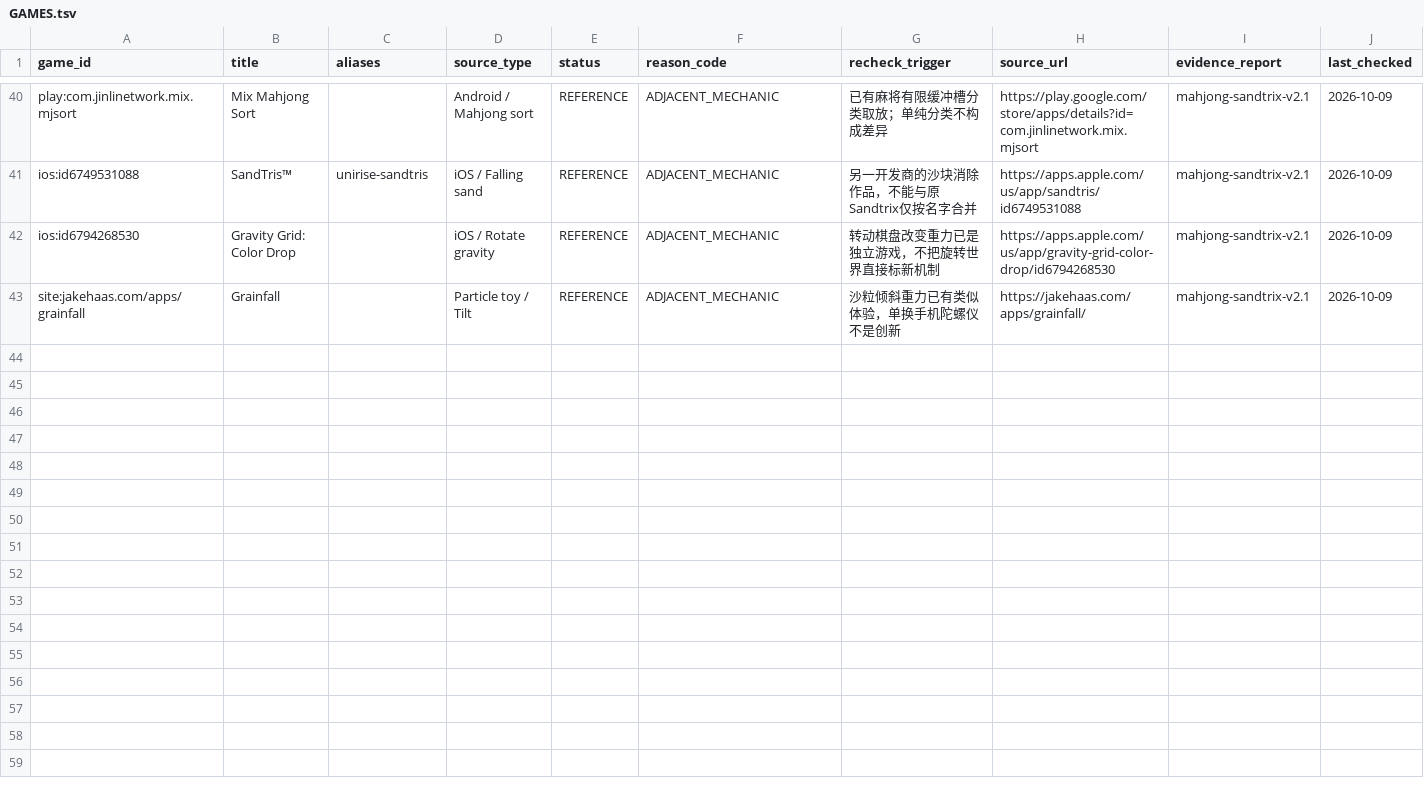
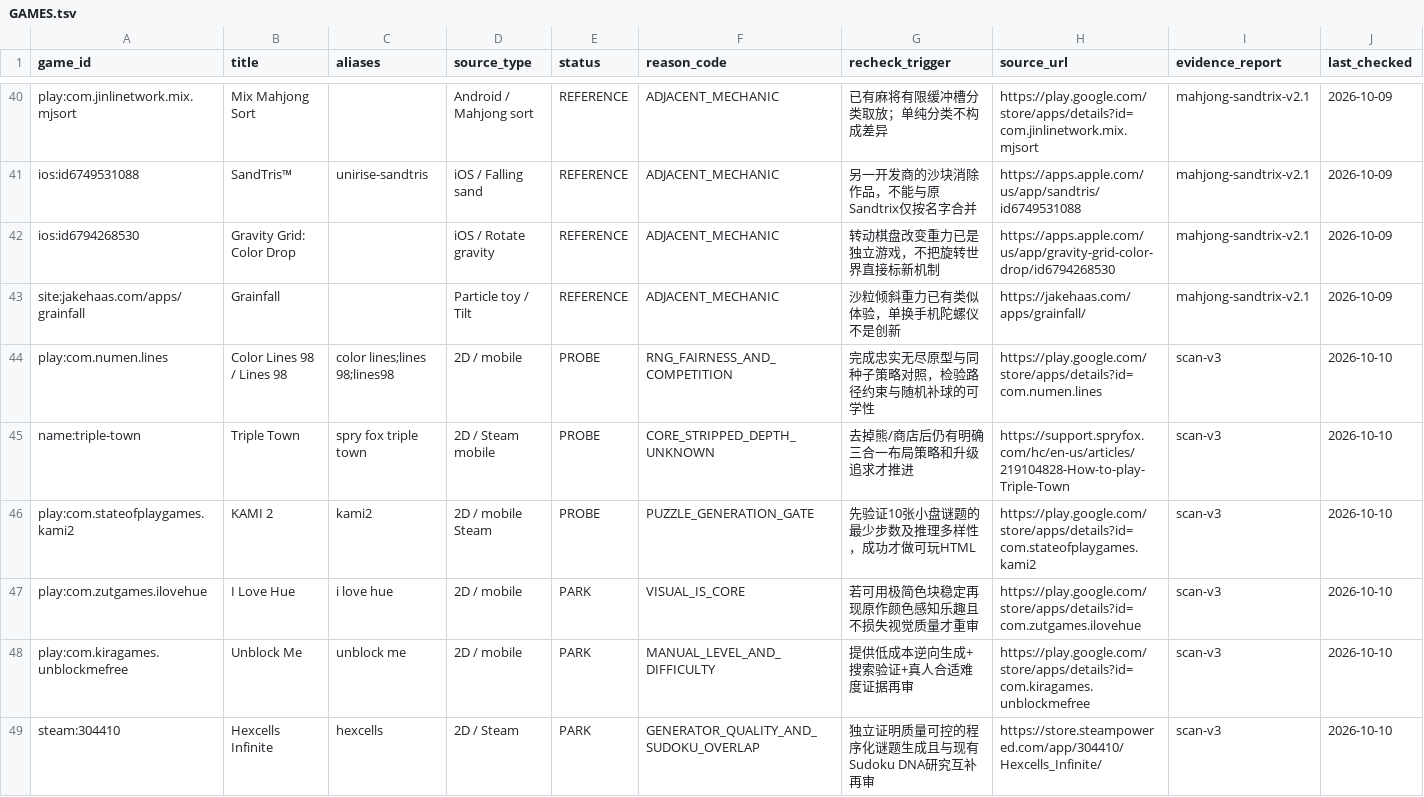
Before and after one commit to ChengK321/Kai-Game-Design, a TSV file: research/game-registry/GAMES.tsv, drawn as a sheet; only a part is shown, gaps mark what is left out; the diff covers the shown part only.

Commit message:
research: register 12 new focused casual puzzle cases and precise rescan gates

```diff
--- a/research/game-registry/GAMES.tsv
+++ b/research/game-registry/GAMES.tsv
@@ -43 +43,7 @@ ios:id6794268530	Gravity Grid: Color Drop		iOS / Rotate gravity	REFERENCE	ADJACE
 site:jakehaas.com/apps/grainfall	Grainfall		Particle toy / Tilt	REFERENCE	ADJACENT_MECHANIC	沙粒倾斜重力已有类似体验，单换手机陀螺仪不是创新	https://jakehaas.com/apps/grainfall/	mahjong-sandtrix-v2.1	2026-10-09
+play:com.numen.lines	Color Lines 98 / Lines 98	color lines;lines 98;lines98	2D / mobile	PROBE	RNG_FAIRNESS_AND_COMPETITION	完成忠实无尽原型与同种子策略对照，检验路径约束与随机补球的可学性	https://play.google.com/store/apps/details?id=com.numen.lines	scan-v3	2026-10-10
+name:triple-town	Triple Town	spry fox triple town	2D / Steam mobile	PROBE	CORE_STRIPPED_DEPTH_UNKNOWN	去掉熊/商店后仍有明确三合一布局策略和升级追求才推进	https://support.spryfox.com/hc/en-us/articles/219104828-How-to-play-Triple-Town	scan-v3	2026-10-10
+play:com.stateofplaygames.kami2	KAMI 2	kami2	2D / mobile Steam	PROBE	PUZZLE_GENERATION_GATE	先验证10张小盘谜题的最少步数及推理多样性，成功才做可玩HTML	https://play.google.com/store/apps/details?id=com.stateofplaygames.kami2	scan-v3	2026-10-10
+play:com.zutgames.ilovehue	I Love Hue	i love hue	2D / mobile	PARK	VISUAL_IS_CORE	若可用极简色块稳定再现原作颜色感知乐趣且不损失视觉质量才重审	https://play.google.com/store/apps/details?id=com.zutgames.ilovehue	scan-v3	2026-10-10
+play:com.kiragames.unblockmefree	Unblock Me	unblock me	2D / mobile	PARK	MANUAL_LEVEL_AND_DIFFICULTY	提供低成本逆向生成+搜索验证+真人合适难度证据再审	https://play.google.com/store/apps/details?id=com.kiragames.unblockmefree	scan-v3	2026-10-10
+steam:304410	Hexcells Infinite	hexcells	2D / Steam	PARK	GENERATOR_QUALITY_AND_SUDOKU_OVERLAP	独立证明质量可控的程序化谜题生成且与现有Sudoku DNA研究互补再审	https://store.steampowered.com/app/304410/Hexcells_Infinite/	scan-v3	2026-10-10
```
Also changed, not shown: 6 added rows elsewhere in this file.
